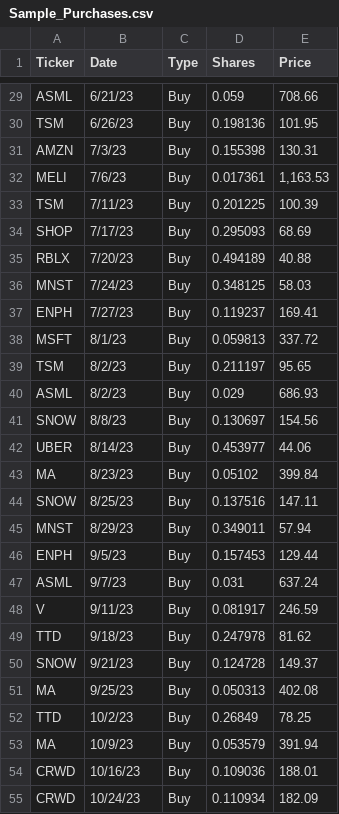
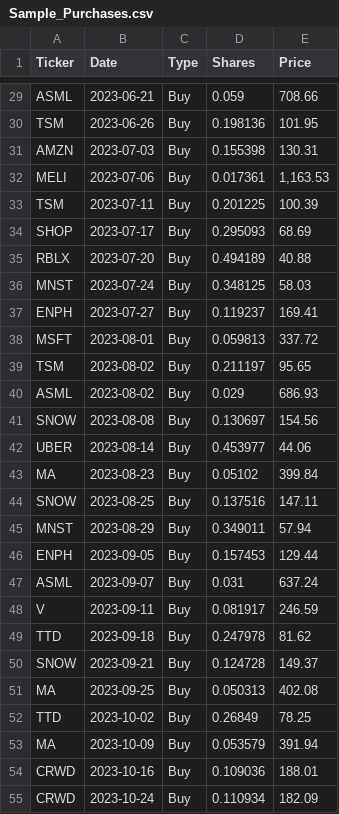
Before and after one commit to craigrow/MyStockTrackerApp, a CSV file: docs/Sample_Purchases.csv, drawn as a sheet; only a part is shown, gaps mark what is left out; the diff covers the shown part only; the diff names each change by its address in the sheet, - before the commit and + after, or states it on an @@ line.

```diff
--- a/docs/Sample_Purchases.csv
+++ b/docs/Sample_Purchases.csv
-B29 (Date): 6/21/23
+B29 (Date): 2023-06-21
-B30 (Date): 6/26/23
+B30 (Date): 2023-06-26
-B31 (Date): 7/3/23
+B31 (Date): 2023-07-03
-B32 (Date): 7/6/23
+B32 (Date): 2023-07-06
-B33 (Date): 7/11/23
+B33 (Date): 2023-07-11
-B34 (Date): 7/17/23
+B34 (Date): 2023-07-17
-B35 (Date): 7/20/23
+B35 (Date): 2023-07-20
-B36 (Date): 7/24/23
+B36 (Date): 2023-07-24
-B37 (Date): 7/27/23
+B37 (Date): 2023-07-27
-B38 (Date): 8/1/23
+B38 (Date): 2023-08-01
-B39:B40 (Date): 8/2/23
+B39:B40 (Date): 2023-08-02
-B41 (Date): 8/8/23
+B41 (Date): 2023-08-08
-B42 (Date): 8/14/23
+B42 (Date): 2023-08-14
-B43 (Date): 8/23/23
+B43 (Date): 2023-08-23
-B44 (Date): 8/25/23
+B44 (Date): 2023-08-25
-B45 (Date): 8/29/23
+B45 (Date): 2023-08-29
-B46 (Date): 9/5/23
+B46 (Date): 2023-09-05
-B47 (Date): 9/7/23
+B47 (Date): 2023-09-07
-B48 (Date): 9/11/23
+B48 (Date): 2023-09-11
-B49 (Date): 9/18/23
+B49 (Date): 2023-09-18
-B50 (Date): 9/21/23
+B50 (Date): 2023-09-21
-B51 (Date): 9/25/23
+B51 (Date): 2023-09-25
-B52 (Date): 10/2/23
+B52 (Date): 2023-10-02
-B53 (Date): 10/9/23
+B53 (Date): 2023-10-09
-B54 (Date): 10/16/23
+B54 (Date): 2023-10-16
-B55 (Date): 10/24/23
+B55 (Date): 2023-10-24
```
Also changed, not shown: 140 edited cells elsewhere in this file, 8 other files.
